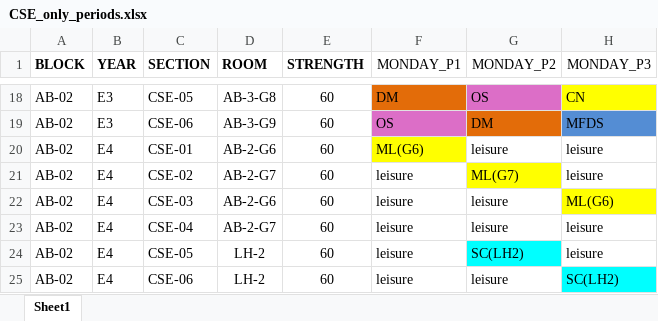
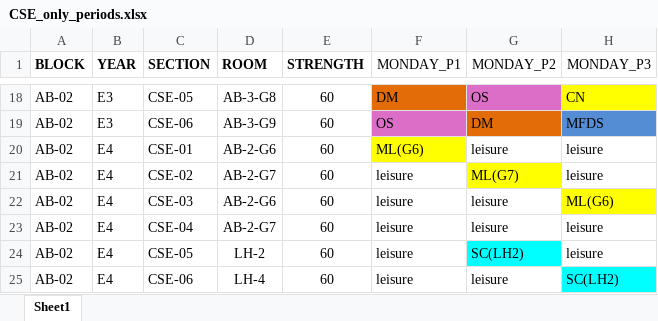
Before and after one commit to bharathallaka-o7/Time_Table_Management_Using_GenAI, an Excel workbook: Modified Data/CSE/CSE_only_periods.xlsx, sheet Sheet1, drawn as a sheet; only a part is shown, gaps mark what is left out; values as stored, in another font and other column widths than the file's, no borders; the diff names each change by its address in the sheet, - before the commit and + after, or states it on an @@ line.

```diff
--- a/Modified Data/CSE/CSE_only_periods.xlsx (sheet Sheet1)
+++ b/Modified Data/CSE/CSE_only_periods.xlsx (sheet Sheet1)
-D25 (ROOM): LH-2
+D25 (ROOM): LH-4
```
Also changed, not shown: Modified Data/ECE/ECE_Timetable.xlsx, Modified Data/ECE/period_schedule.xlsx, 24 other files.
